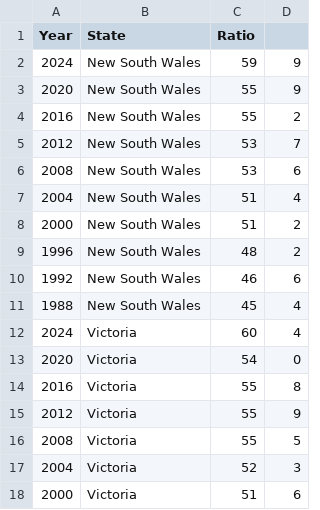
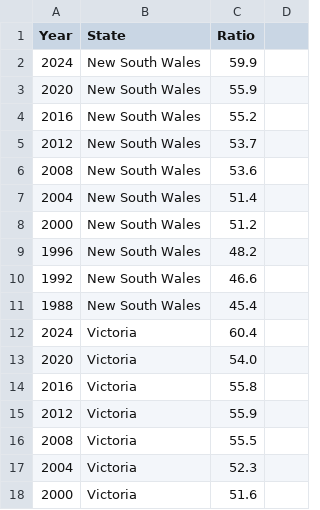
Before and after one commit to isut0003/3179, a CSV file: Employment Population Female by year.csv, drawn as a sheet; only a part is shown; the diff covers the shown part only.

Commit message:
Update Employment Population Female by year.csv

```diff
--- a/Employment Population Female by year.csv
+++ b/Employment Population Female by year.csv
@@ -1,18 +1,18 @@
 Year,State,Ratio
-2024,New South Wales,59,9
-2020,New South Wales,55,9
-2016,New South Wales,55,2
-2012,New South Wales,53,7
-2008,New South Wales,53,6
-2004,New South Wales,51,4
-2000,New South Wales,51,2
-1996,New South Wales,48,2
-1992,New South Wales,46,6
-1988,New South Wales,45,4
-2024,Victoria,60,4
-2020,Victoria,54,0
-2016,Victoria,55,8
-2012,Victoria,55,9
-2008,Victoria,55,5
-2004,Victoria,52,3
-2000,Victoria,51,6
+2024,New South Wales,59.9
+2020,New South Wales,55.9
+2016,New South Wales,55.2
+2012,New South Wales,53.7
+2008,New South Wales,53.6
+2004,New South Wales,51.4
+2000,New South Wales,51.2
+1996,New South Wales,48.2
+1992,New South Wales,46.6
+1988,New South Wales,45.4
+2024,Victoria,60.4
+2020,Victoria,54.0
+2016,Victoria,55.8
+2012,Victoria,55.9
+2008,Victoria,55.5
+2004,Victoria,52.3
+2000,Victoria,51.6
```
Also changed, not shown: 126 edited cells elsewhere in this file.
